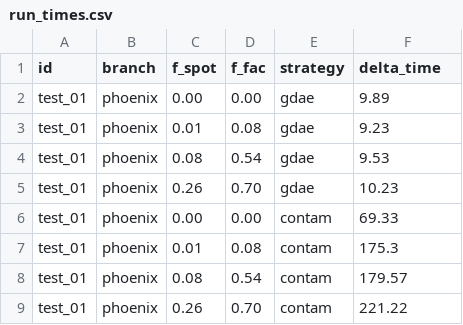
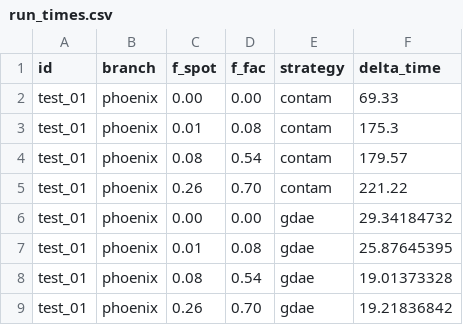
Before and after one commit to D4san/gdaespec, a CSV file: training-and-experiments/Earth_like_Atmosphere/Retrieval Tests/campaign_5obs/test_01/phoenix/run_times.csv, drawn as a sheet; removed rows and columns are numbered as before the commit, all else as after; the diff names each change by its address in the sheet, - before the commit and + after, or states it on an @@ line.

```diff
--- a/training-and-experiments/Earth_like_Atmosphere/Retrieval Tests/campaign_5obs/test_01/phoenix/run_times.csv
+++ b/training-and-experiments/Earth_like_Atmosphere/Retrieval Tests/campaign_5obs/test_01/phoenix/run_times.csv
-row 2: test_01 | phoenix | 0.00 | 0.00 | gdae | 9.89
-row 3: test_01 | phoenix | 0.01 | 0.08 | gdae | 9.23
-row 4: test_01 | phoenix | 0.08 | 0.54 | gdae | 9.53
-row 5: test_01 | phoenix | 0.26 | 0.70 | gdae | 10.23
+row 6: test_01 | phoenix | 0.00 | 0.00 | gdae | 29.34184732
+row 7: test_01 | phoenix | 0.01 | 0.08 | gdae | 25.87645395
+row 8: test_01 | phoenix | 0.08 | 0.54 | gdae | 19.01373328
+row 9: test_01 | phoenix | 0.26 | 0.70 | gdae | 19.21836842
```
Also changed, not shown: training-and-experiments/Earth_like_Atmosphere/Retrieval Tests/campaign_5obs/test_01/sphinx/run_times.csv, training-and-experiments/Earth_like_Atmosphere/Retrieval Tests/campaign_5obs/test_03/phoenix/run_metrics.csv, 39 other files.
